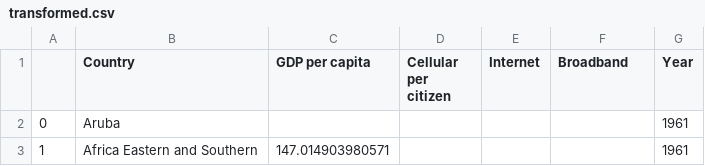
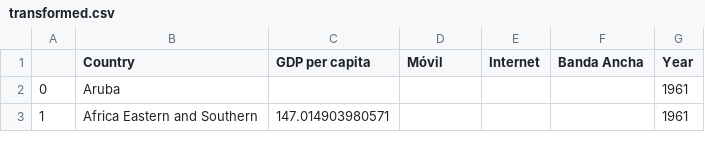
Before and after one commit to michalpiasecki0/creativo_ingeneria_sociedad, a CSV file: data/transformed.csv, drawn as a sheet; only a part is shown.

```diff
--- a/data/transformed.csv
+++ b/data/transformed.csv
@@ -1,2 +1,2 @@
-,Country,GDP per capita,Cellular per citizen,Internet,Broadband,Year
+,Country,GDP per capita,Móvil,Internet,Banda Ancha,Year
 0,Aruba,,,,,1961
```
Also changed, not shown: 3 other files.
